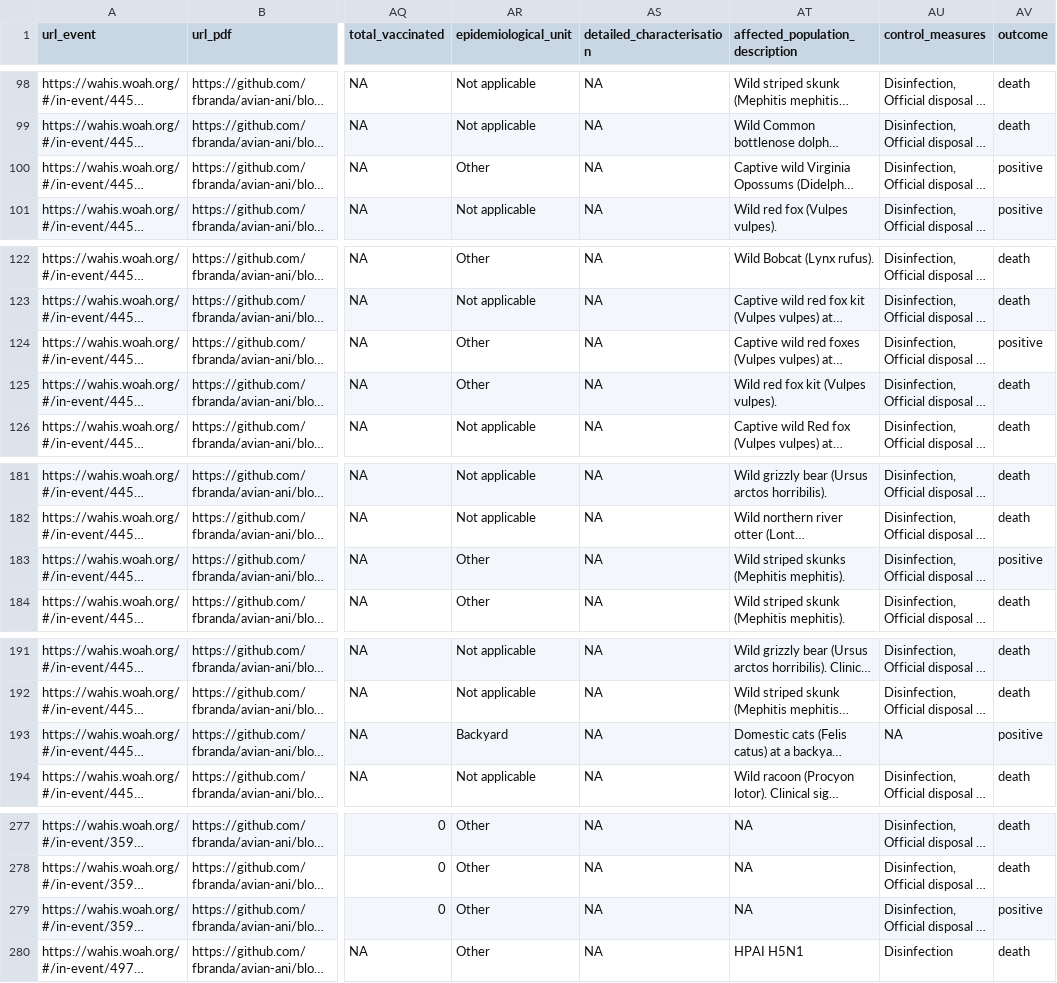
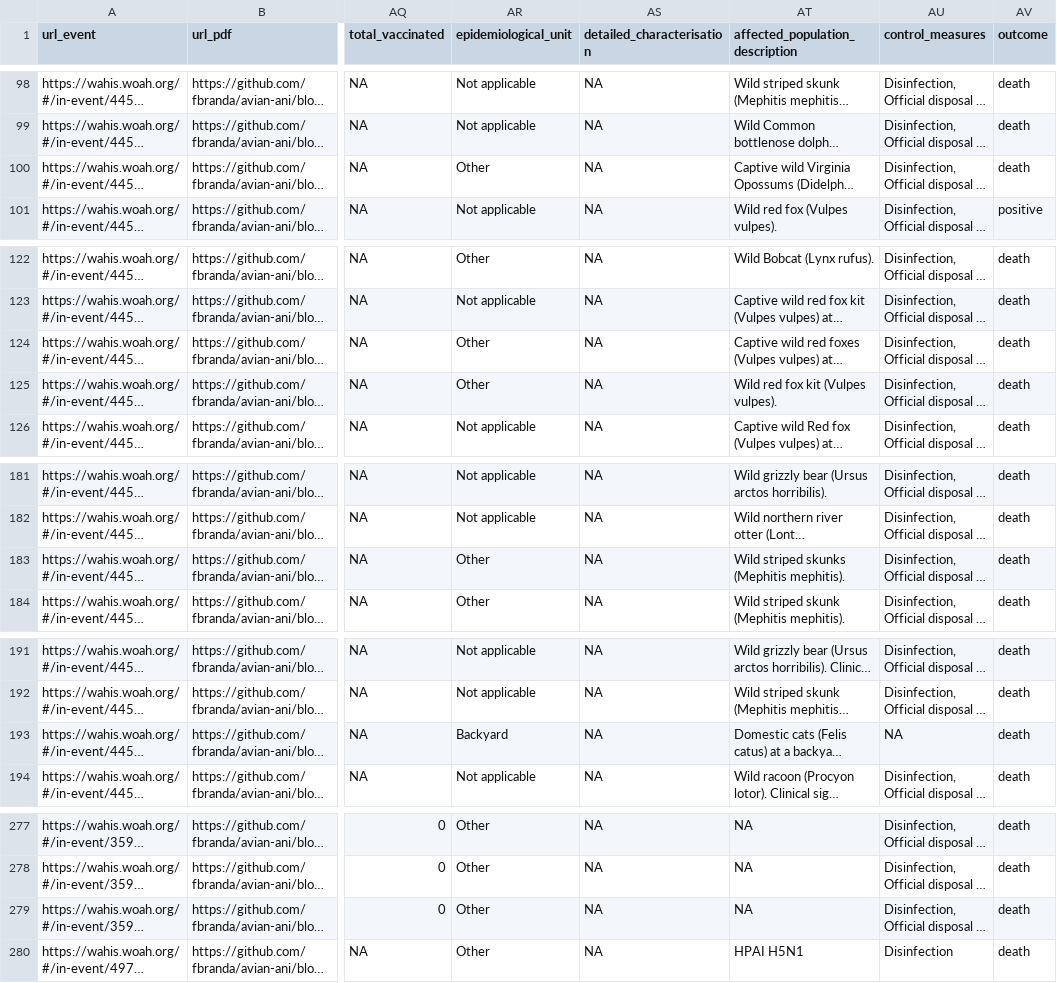
Before and after one commit to fbranda/avian-mamm, a CSV file: latest-outbreaks-mammals.csv, drawn as a sheet; only a part is shown, gaps mark what is left out; long unchanged cells end in …; the diff covers the shown part only; the diff names each change by its address in the sheet, - before the commit and + after, or states it on an @@ line.

```diff
--- a/latest-outbreaks-mammals.csv
+++ b/latest-outbreaks-mammals.csv
-AV100 (outcome): positive
+AV100 (outcome): death
-AV124 (outcome): positive
+AV124 (outcome): death
-AV183 (outcome): positive
+AV183 (outcome): death
-AV193 (outcome): positive
+AV193 (outcome): death
-AV279 (outcome): positive
+AV279 (outcome): death
```
Also changed, not shown: 7 edited cells elsewhere in this file.
